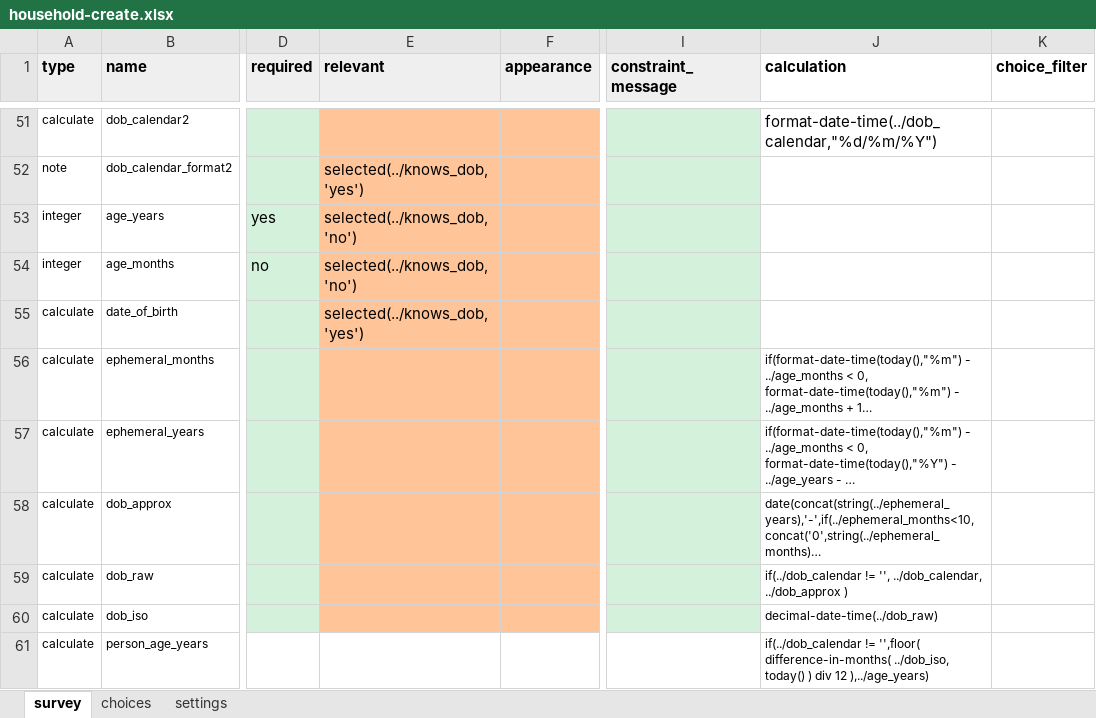
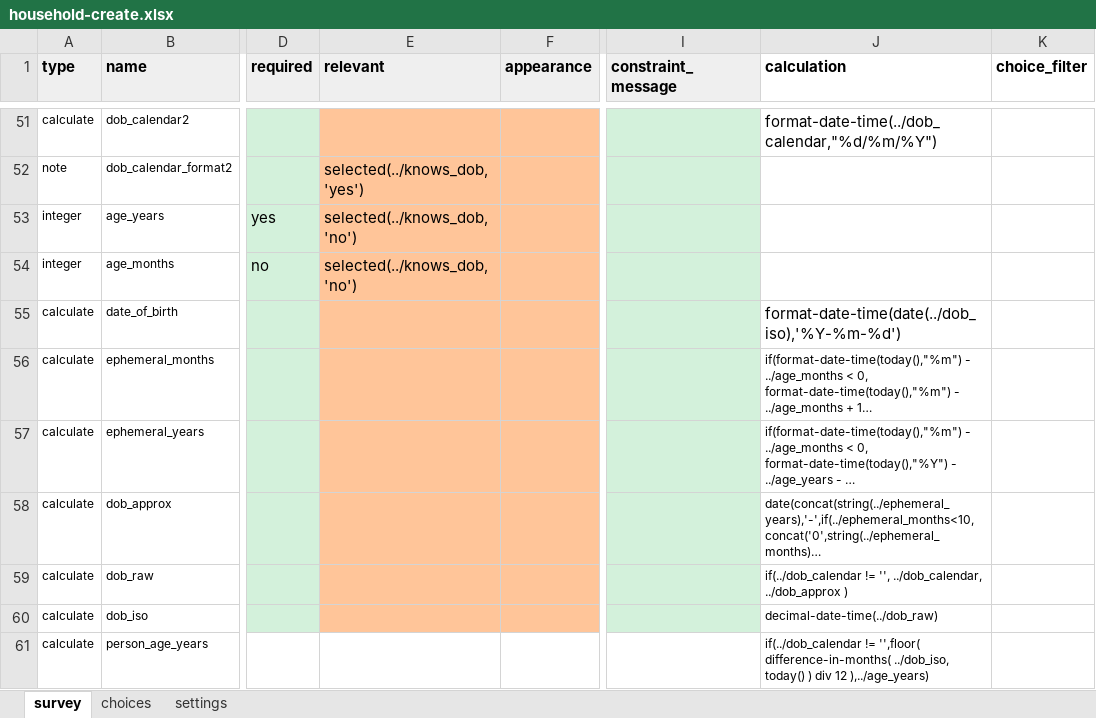
Before and after one commit to oyierp/community-testing-config-test, an Excel workbook: forms/contact/household-create.xlsx, sheet survey, drawn as a sheet; only a part is shown, gaps mark what is left out; long unchanged cells end in …; values as stored, in another font and other column widths than the file's, no borders; conditional formats not drawn; the diff names each change by its address in the sheet, - before the commit and + after, or states it on an @@ line.

Commit message:
Add files via upload

```diff
--- a/forms/contact/household-create.xlsx (sheet survey)
+++ b/forms/contact/household-create.xlsx (sheet survey)
-E55 (relevant): selected(../knows_dob, 'yes')
+E55 (relevant): (empty)
-J55 (calculation): (empty)
+J55 (calculation): format-date-time(date(../dob_iso),'%Y-%m-%d')
```
Also changed, not shown: sheet settings.
